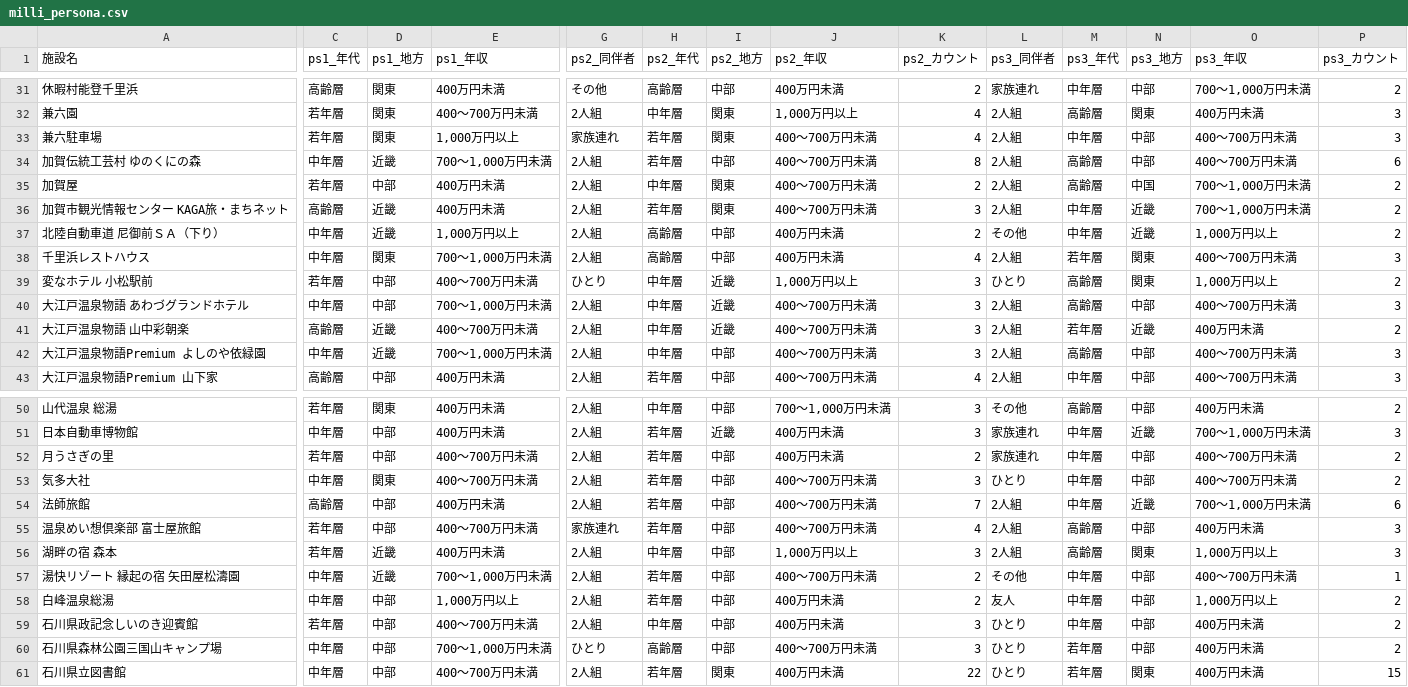
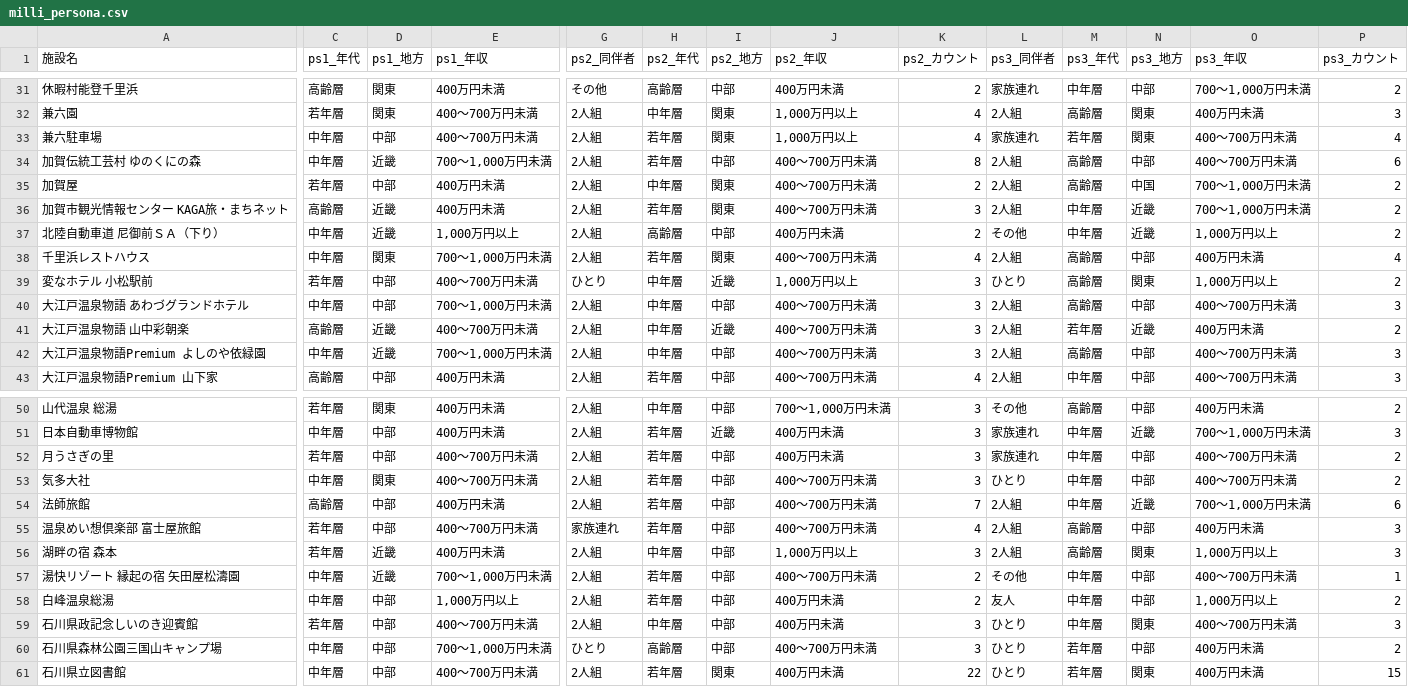
Before and after one commit to BeeB-C4N/tifo, a CSV file: ishikawa/milli_persona.csv, drawn as a sheet; only a part is shown, gaps mark what is left out; the diff names each change by its address in the sheet, - before the commit and + after, or states it on an @@ line.

```diff
--- a/ishikawa/milli_persona.csv
+++ b/ishikawa/milli_persona.csv
-C33 (ps1_年代): 若年層
+C33 (ps1_年代): 中年層
-D33 (ps1_地方): 関東
+D33 (ps1_地方): 中部
-E33 (ps1_年収): 1,000万円以上
+E33 (ps1_年収): 400～700万円未満
-G33 (ps2_同伴者): 家族連れ
+G33 (ps2_同伴者): 2人組
-J33 (ps2_年収): 400～700万円未満
+J33 (ps2_年収): 1,000万円以上
-L33 (ps3_同伴者): 2人組
+L33 (ps3_同伴者): 家族連れ
-M33 (ps3_年代): 中年層
+M33 (ps3_年代): 若年層
-N33 (ps3_地方): 中部
+N33 (ps3_地方): 関東
-P33 (ps3_カウント): 3
+P33 (ps3_カウント): 4
-H38 (ps2_年代): 高齢層
+H38 (ps2_年代): 若年層
-I38 (ps2_地方): 中部
+I38 (ps2_地方): 関東
-J38 (ps2_年収): 400万円未満
+J38 (ps2_年収): 400～700万円未満
-M38 (ps3_年代): 若年層
+M38 (ps3_年代): 高齢層
-N38 (ps3_地方): 関東
+N38 (ps3_地方): 中部
-O38 (ps3_年収): 400～700万円未満
+O38 (ps3_年収): 400万円未満
-P38 (ps3_カウント): 3
+P38 (ps3_カウント): 4
-I40 (ps2_地方): 近畿
+I40 (ps2_地方): 中部
-K52 (ps2_カウント): 2
+K52 (ps2_カウント): 3
-N59 (ps3_地方): 中部
+N59 (ps3_地方): 関東
-O59 (ps3_年収): 400万円未満
+O59 (ps3_年収): 400～700万円未満
-P59 (ps3_カウント): 2
+P59 (ps3_カウント): 3
```
Also changed, not shown: ishikawa/milli_complain.tsv, ishikawa/milli_score.csv.
